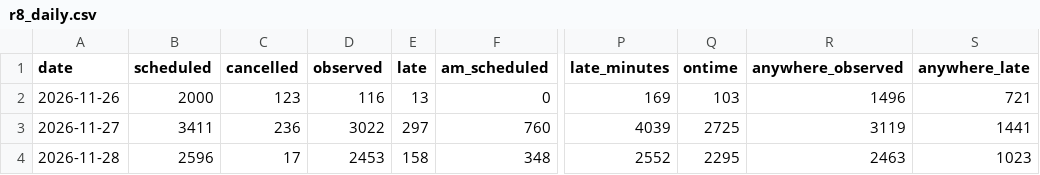
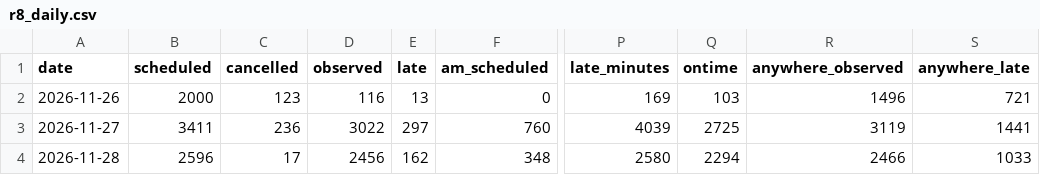
Before and after one commit to craigstarling-eng/Keolis-NthnBeaches-service-cancellations, a CSV file: data/history/r8_daily.csv, drawn as a sheet; only a part is shown, gaps mark what is left out; the diff names each change by its address in the sheet, - before the commit and + after, or states it on an @@ line.

```diff
--- a/data/history/r8_daily.csv
+++ b/data/history/r8_daily.csv
-D4 (observed): 2453
+D4 (observed): 2456
-E4 (late): 158
+E4 (late): 162
-P4 (late_minutes): 2552
+P4 (late_minutes): 2580
-Q4 (ontime): 2295
+Q4 (ontime): 2294
-R4 (anywhere_observed): 2463
+R4 (anywhere_observed): 2466
-S4 (anywhere_late): 1023
+S4 (anywhere_late): 1033
```
Also changed, not shown: data/history/r8_routes_daily.csv, data/history/regions_daily.csv, 8 other files.
